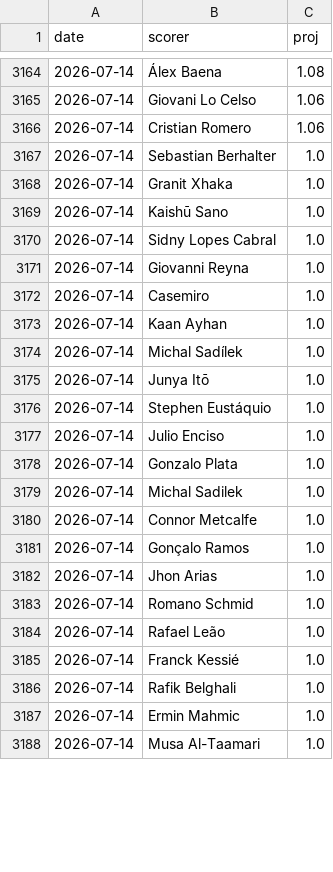
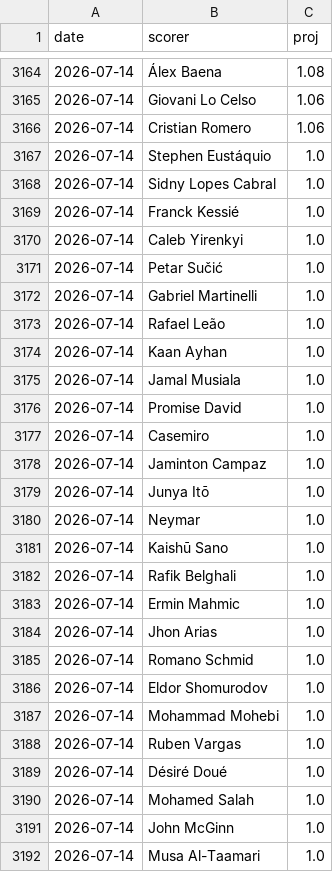
Before and after one commit to manuelcralves/WORLD-CUP-2026, a CSV file: outputs/golden_history.csv, drawn as a sheet; only a part is shown, gaps mark what is left out; the diff covers the shown part only.

```diff
--- a/outputs/golden_history.csv
+++ b/outputs/golden_history.csv
@@ -3166,23 +3166,27 @@ date,scorer,proj
 2026-07-14,Cristian Romero,1.06
-2026-07-14,Sebastian Berhalter,1.0
-2026-07-14,Granit Xhaka,1.0
+2026-07-14,Stephen Eustáquio,1.0
+2026-07-14,Sidny Lopes Cabral,1.0
+2026-07-14,Franck Kessié,1.0
+2026-07-14,Caleb Yirenkyi,1.0
+2026-07-14,Petar Sučić,1.0
+2026-07-14,Gabriel Martinelli,1.0
+2026-07-14,Rafael Leão,1.0
+2026-07-14,Kaan Ayhan,1.0
+2026-07-14,Jamal Musiala,1.0
+2026-07-14,Promise David,1.0
+2026-07-14,Casemiro,1.0
+2026-07-14,Jaminton Campaz,1.0
+2026-07-14,Junya Itō,1.0
+2026-07-14,Neymar,1.0
 2026-07-14,Kaishū Sano,1.0
-2026-07-14,Sidny Lopes Cabral,1.0
-2026-07-14,Giovanni Reyna,1.0
-2026-07-14,Casemiro,1.0
-2026-07-14,Kaan Ayhan,1.0
-2026-07-14,Michal Sadílek,1.0
-2026-07-14,Junya Itō,1.0
-2026-07-14,Stephen Eustáquio,1.0
-2026-07-14,Julio Enciso,1.0
-2026-07-14,Gonzalo Plata,1.0
-2026-07-14,Michal Sadilek,1.0
-2026-07-14,Connor Metcalfe,1.0
-2026-07-14,Gonçalo Ramos,1.0
+2026-07-14,Rafik Belghali,1.0
+2026-07-14,Ermin Mahmic,1.0
 2026-07-14,Jhon Arias,1.0
 2026-07-14,Romano Schmid,1.0
-2026-07-14,Rafael Leão,1.0
-2026-07-14,Franck Kessié,1.0
-2026-07-14,Rafik Belghali,1.0
-2026-07-14,Ermin Mahmic,1.0
+2026-07-14,Eldor Shomurodov,1.0
+2026-07-14,Mohammad Mohebi,1.0
+2026-07-14,Ruben Vargas,1.0
+2026-07-14,Désiré Doué,1.0
+2026-07-14,Mohamed Salah,1.0
+2026-07-14,John McGinn,1.0
 2026-07-14,Musa Al-Taamari,1.0
```
Also changed, not shown: 2 added rows, 5 removed rows, 35 moved rows and 2 edited cells elsewhere in this file, api_cache/wc_matches.csv, 1 other file.
